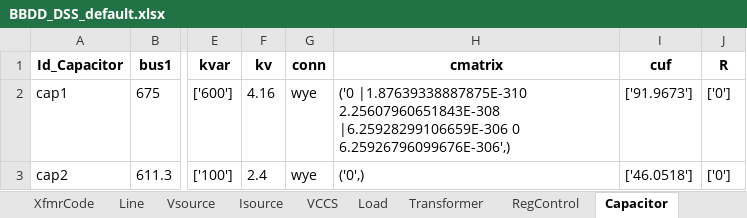
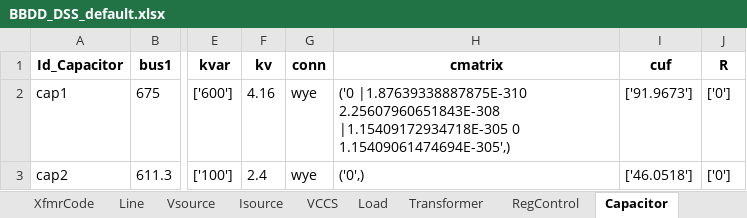
Before and after one commit to jlara6/OpenPy-fx-tools-DSS, an Excel workbook: py_fx_tools_dss/IMEX_to_DSS/xlsx_DSS_xlsx/Examples/13NodeIEEE/BBDD_DSS_default.xlsx, sheet Capacitor, drawn as a sheet; only a part is shown, gaps mark what is left out; values as stored, in another font and other column widths than the file's, no borders; the diff names each change by its address in the sheet, - before the commit and + after, or states it on an @@ line.

```diff
--- a/py_fx_tools_dss/IMEX_to_DSS/xlsx_DSS_xlsx/Examples/13NodeIEEE/BBDD_DSS_default.xlsx (sheet Capacitor)
+++ b/py_fx_tools_dss/IMEX_to_DSS/xlsx_DSS_xlsx/Examples/13NodeIEEE/BBDD_DSS_default.xlsx (sheet Capacitor)
-H2 (cmatrix): …|1.87639338887875E-310 2.25607960651843E-308 |6.25928299106659E-306 0 6.25926796099676E-306',)
+H2 (cmatrix): …|1.87639338887875E-310 2.25607960651843E-308 |1.15409172934718E-305 0 1.15409061474694E-305',)
```
Also changed, not shown: other sheet tabs, 11 other files.
